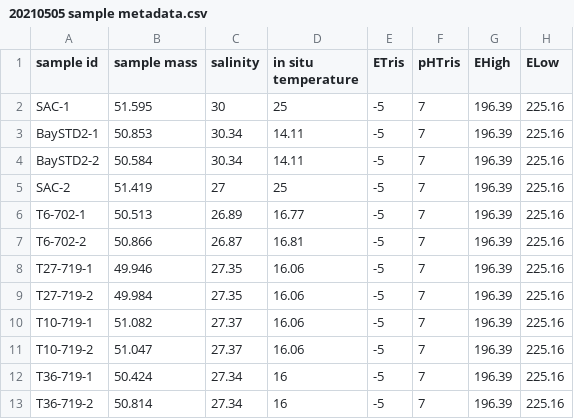
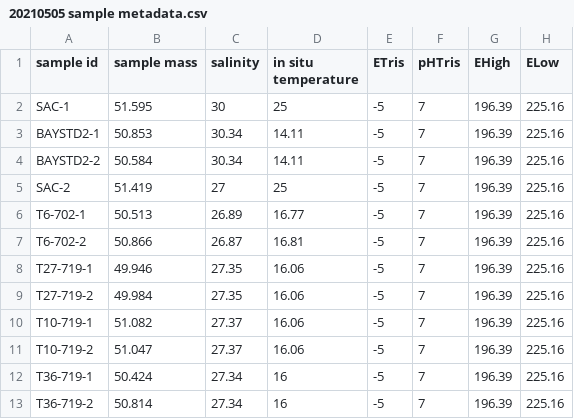
Before and after one commit to rye-tech/2021-season-summary, a CSV file: check sample work/christians samples 2021/TA/2021-05-05-run/20210505 sample metadata.csv, drawn as a sheet.

```diff
--- a/check sample work/christians samples 2021/TA/2021-05-05-run/20210505 sample metadata.csv
+++ b/check sample work/christians samples 2021/TA/2021-05-05-run/20210505 sample metadata.csv
@@ -2,4 +2,4 @@ sample id,sample mass,salinity,in situ temperature,ETris,pHTris,EHigh,ELow
 SAC-1,51.595,30,25,-5,7,196.39,225.16
-BaySTD2-1,50.853,30.34,14.11,-5,7,196.39,225.16
-BaySTD2-2,50.584,30.34,14.11,-5,7,196.39,225.16
+BAYSTD2-1,50.853,30.34,14.11,-5,7,196.39,225.16
+BAYSTD2-2,50.584,30.34,14.11,-5,7,196.39,225.16
 SAC-2,51.419,27,25,-5,7,196.39,225.16
```
Also changed, not shown: check sample work/christians samples 2021/TA/2021-05-05-run/alk run 05may2021 samples only.csv, 1 other file.
